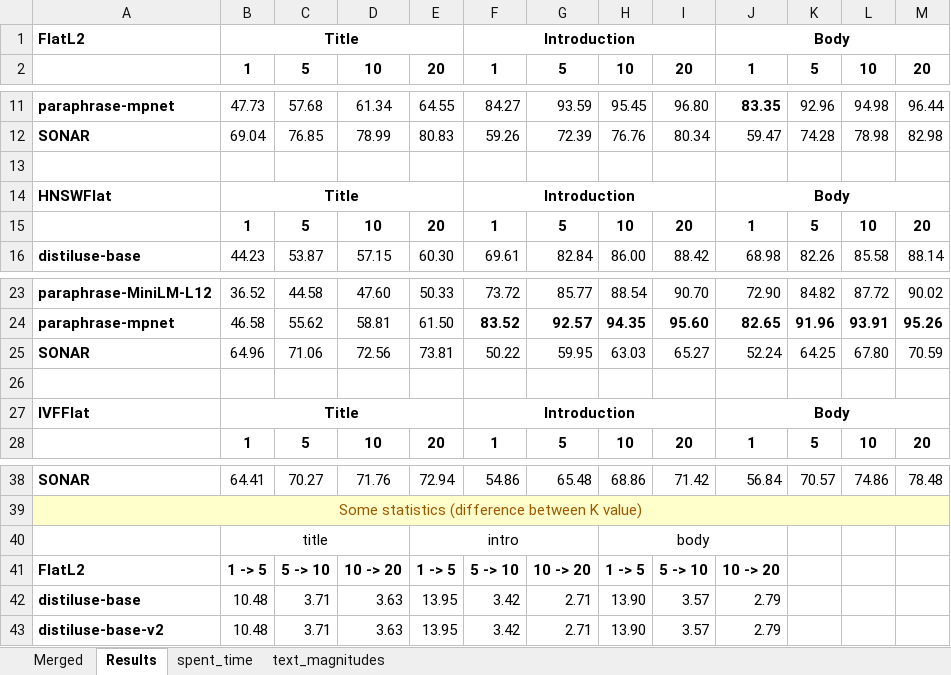
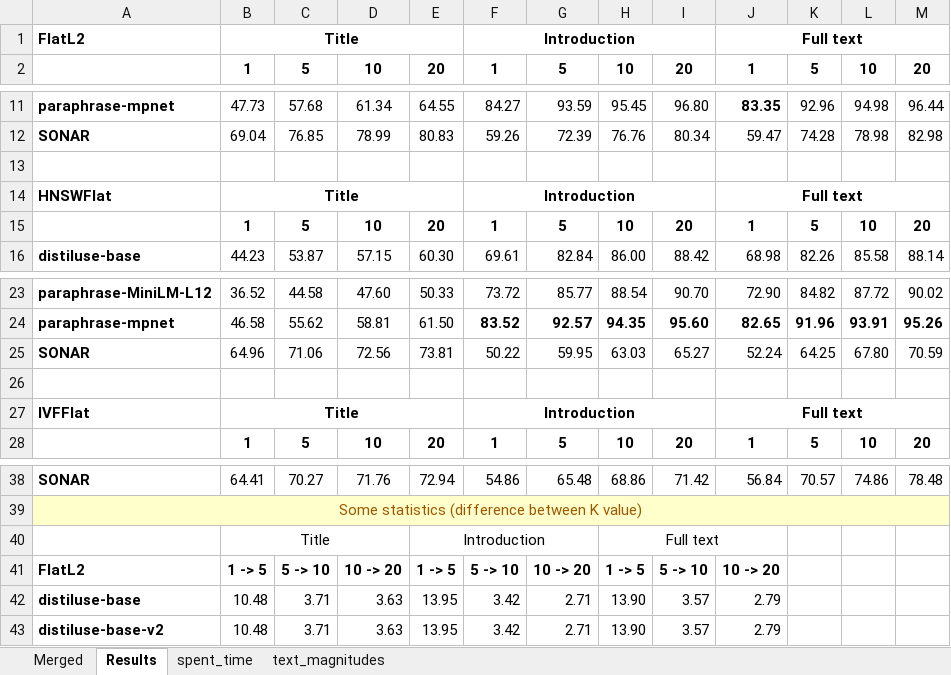
Before and after one commit to TheHappyLemon/comparison-of-LMs-in-semantic-IR, an Excel workbook: SearchResults.xlsx, sheet Results, drawn as a sheet; only a part is shown, gaps mark what is left out; values as stored, in another font and other column widths than the file's, no borders; conditional formats not drawn; removed rows and columns are numbered as before the commit, all else as after; the diff names each change by its address in the sheet, - before the commit and + after, or states it on an @@ line.

```diff
--- a/SearchResults.xlsx (sheet Results)
+++ b/SearchResults.xlsx (sheet Results)
-J1: Body
+J1: Full text
-J14: Body
+J14: Full text
-J27: Body
+J27: Full text
-row 40:  | title |  |  | intro |  |  | body
+row 40:  | Title |  |  | Introduction |  |  | Full text
```
Also changed, not shown: sheet spent_time, sheet Merged, sheet text_magnitudes, 13 other files.
